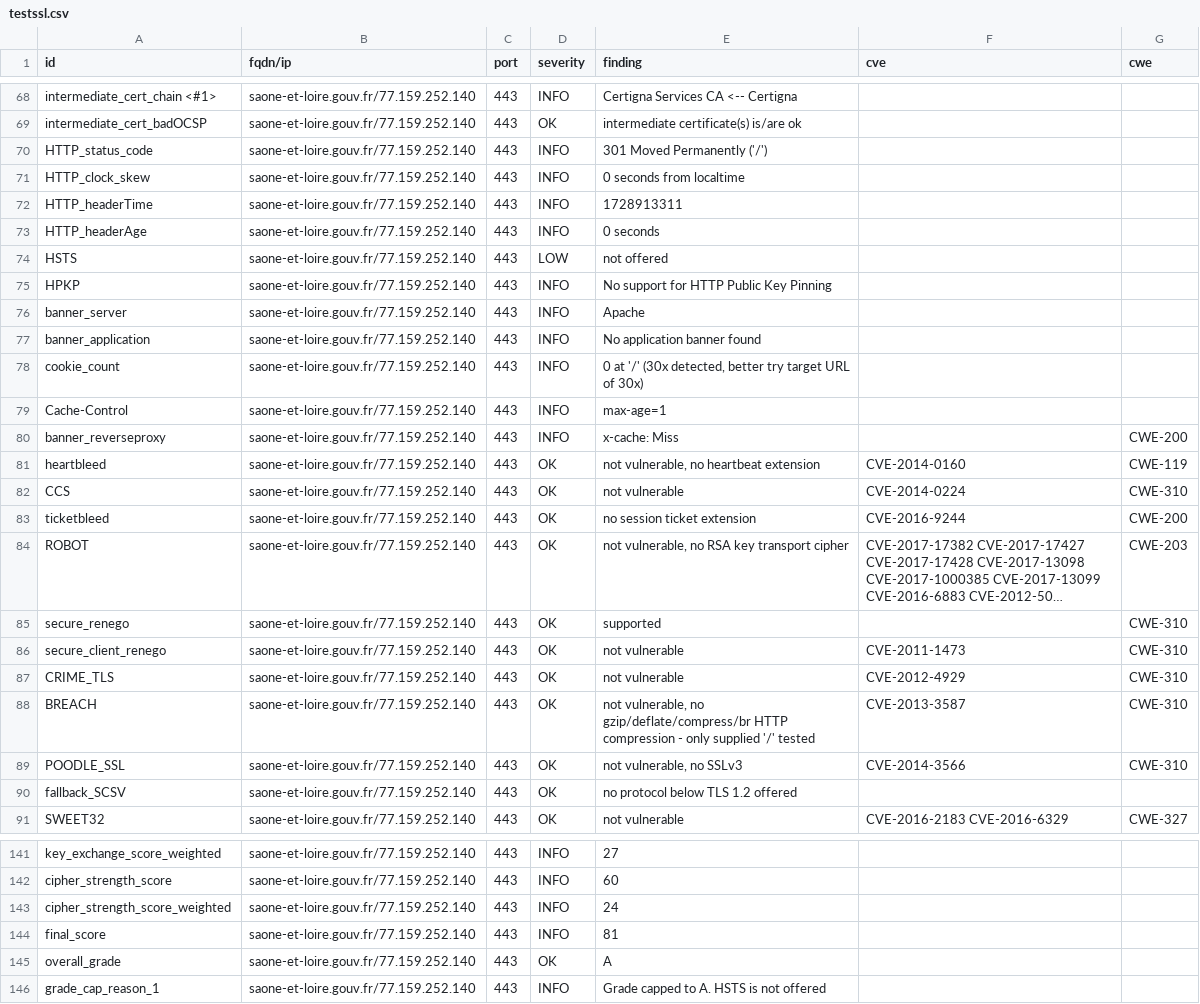
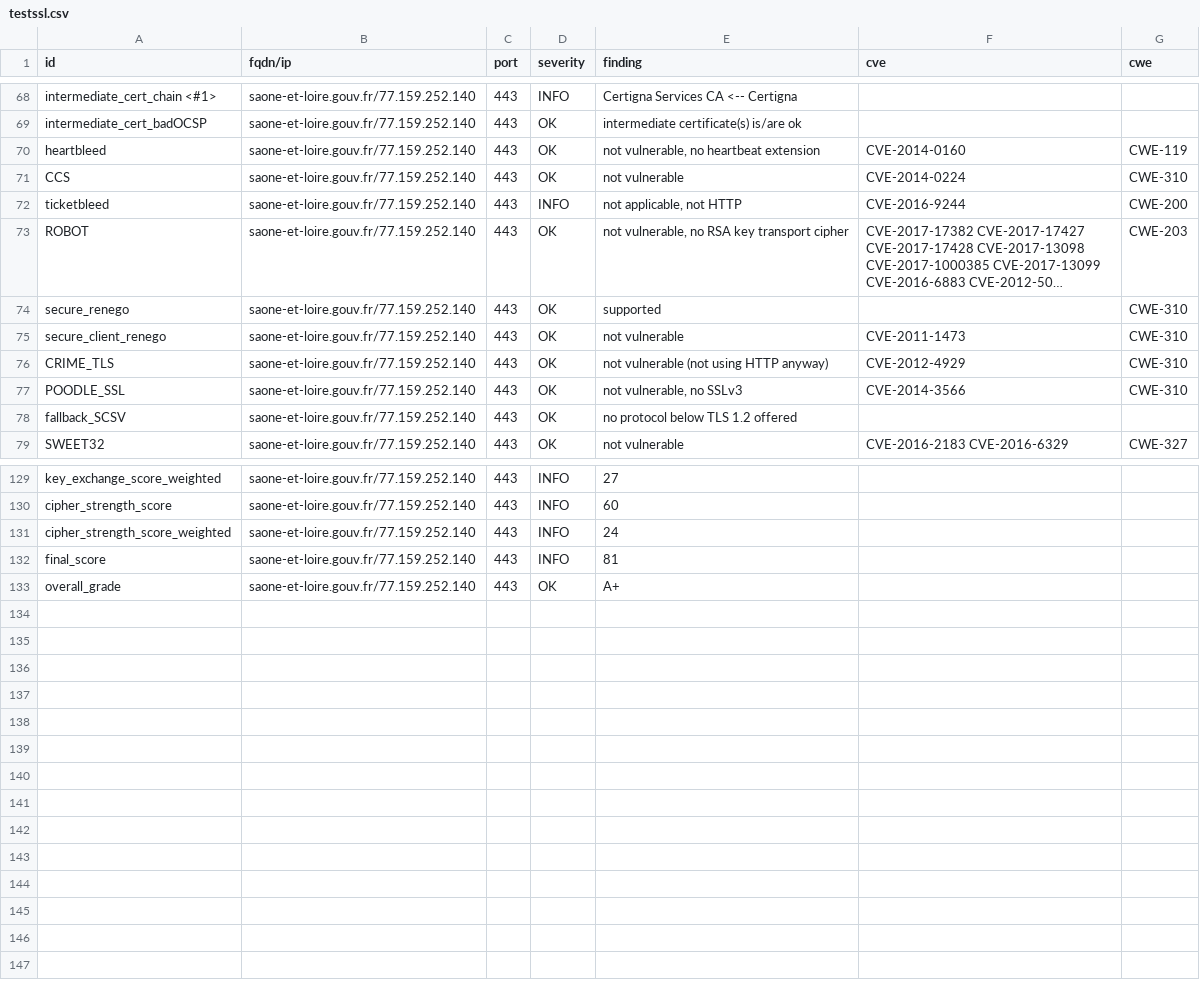
Before and after one commit to GKO-org/dashlordPrd9, a CSV file: results/aHR0cHM6Ly9zYW9uZS1ldC1sb2lyZS5nb3V2LmZy/testssl.csv, drawn as a sheet; only a part is shown, gaps mark what is left out; long unchanged cells end in …; removed rows and columns are numbered as before the commit, all else as after; the diff covers the shown part only; the diff names each change by its address in the sheet, - before the commit and + after, or states it on an @@ line.

Commit message:
update: https://saone-et-loire.gouv.fr

```diff
--- a/results/aHR0cHM6Ly9zYW9uZS1ldC1sb2lyZS5nb3V2LmZy/testssl.csv
+++ b/results/aHR0cHM6Ly9zYW9uZS1ldC1sb2lyZS5nb3V2LmZy/testssl.csv
-row 70: HTTP_status_code | saone-et-loire.gouv.fr/77.159.252.140 | 443 | INFO | 301 Moved Permanently ('/')
-row 71: HTTP_clock_skew | saone-et-loire.gouv.fr/77.159.252.140 | 443 | INFO | 0 seconds from localtime
-row 72: HTTP_headerTime | saone-et-loire.gouv.fr/77.159.252.140 | 443 | INFO | 1728913311
-row 73: HTTP_headerAge | saone-et-loire.gouv.fr/77.159.252.140 | 443 | INFO | 0 seconds
-row 74: HSTS | saone-et-loire.gouv.fr/77.159.252.140 | 443 | LOW | not offered
-row 75: HPKP | saone-et-loire.gouv.fr/77.159.252.140 | 443 | INFO | No support for HTTP Public Key Pinning
-row 76: banner_server | saone-et-loire.gouv.fr/77.159.252.140 | 443 | INFO | Apache
-row 77: banner_application | saone-et-loire.gouv.fr/77.159.252.140 | 443 | INFO | No application banner found
-row 78: cookie_count | saone-et-loire.gouv.fr/77.159.252.140 | 443 | INFO | 0 at '/' (30x detected, better try target URL of 30x)
-row 79: Cache-Control | saone-et-loire.gouv.fr/77.159.252.140 | 443 | INFO | max-age=1
-row 80: banner_reverseproxy | saone-et-loire.gouv.fr/77.159.252.140 | 443 | INFO | x-cache: Miss |  | CWE-200
-D72 (severity): OK
+D72 (severity): INFO
-E72 (finding): no session ticket extension
+E72 (finding): not applicable, not HTTP
-E76 (finding): not vulnerable
+E76 (finding): not vulnerable (not using HTTP anyway)
-row 88: BREACH | saone-et-loire.gouv.fr/77.159.252.140 | 443 | OK | not vulnerable, no gzip/deflate/compress/br HTTP compression - only supplied '/' tested | CVE-2013-3587 | CWE-310
-E133 (finding): A
+E133 (finding): A+
-row 146: grade_cap_reason_1 | saone-et-loire.gouv.fr/77.159.252.140 | 443 | INFO | Grade capped to A. HSTS is not offered
```
Also changed, not shown: 3 edited cells elsewhere in this file, 12 other files.
